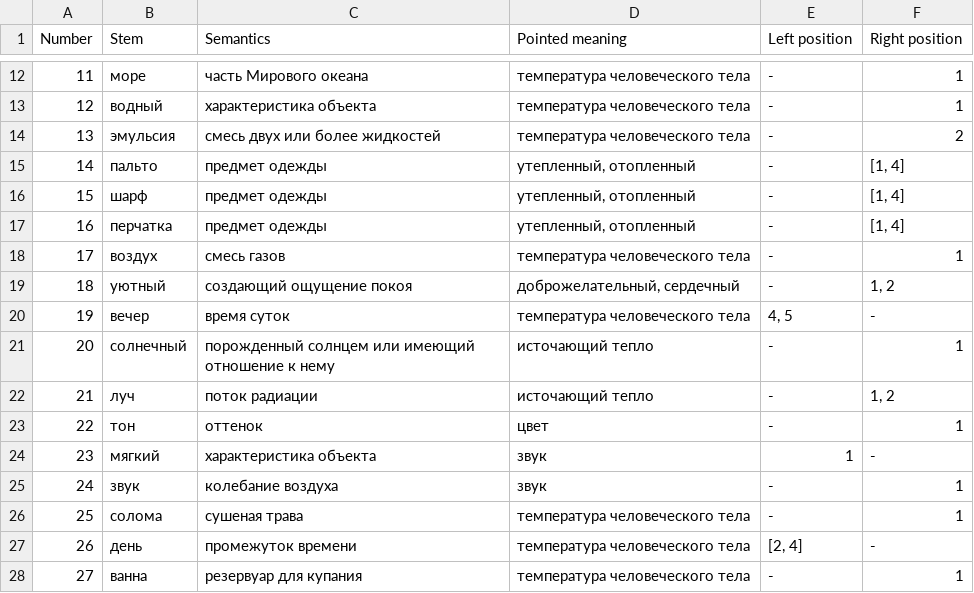
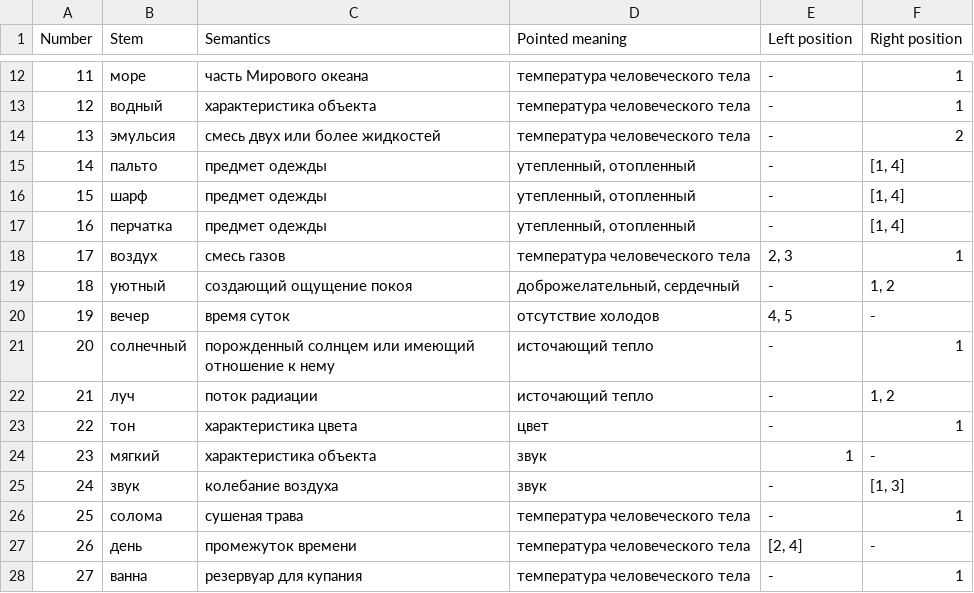
Before and after one commit to alex-rusakevich/polysem, a CSV file: data/meaningsings.csv, drawn as a sheet; only a part is shown, gaps mark what is left out; the diff covers the shown part only.

```diff
--- a/data/meaningsings.csv
+++ b/data/meaningsings.csv
@@ -17,10 +17,10 @@
 16;перчатка;предмет одежды;утепленный, отопленный;-;[1, 4]
-17;воздух;смесь газов;температура человеческого тела;-;1
+17;воздух;смесь газов;температура человеческого тела;2, 3;1
 18;уютный;создающий ощущение покоя;доброжелательный, сердечный;-;1, 2
-19;вечер;время суток;температура человеческого тела;4, 5;-
+19;вечер;время суток;отсутствие холодов;4, 5;-
 20;солнечный;порожденный солнцем или имеющий отношение к нему;источающий тепло;-;1
 21;луч;поток радиации;источающий тепло;-;1, 2
-22;тон;оттенок;цвет;-;1
+22;тон;характеристика цвета;цвет;-;1
 23;мягкий;характеристика объекта;звук;1;-
-24;звук;колебание воздуха;звук;-;1
+24;звук;колебание воздуха;звук;-;[1, 3]
 25;солома;сушеная трава;температура человеческого тела;-;1
```
Also changed, not shown: 24 added rows elsewhere in this file, data/meanings.csv.
